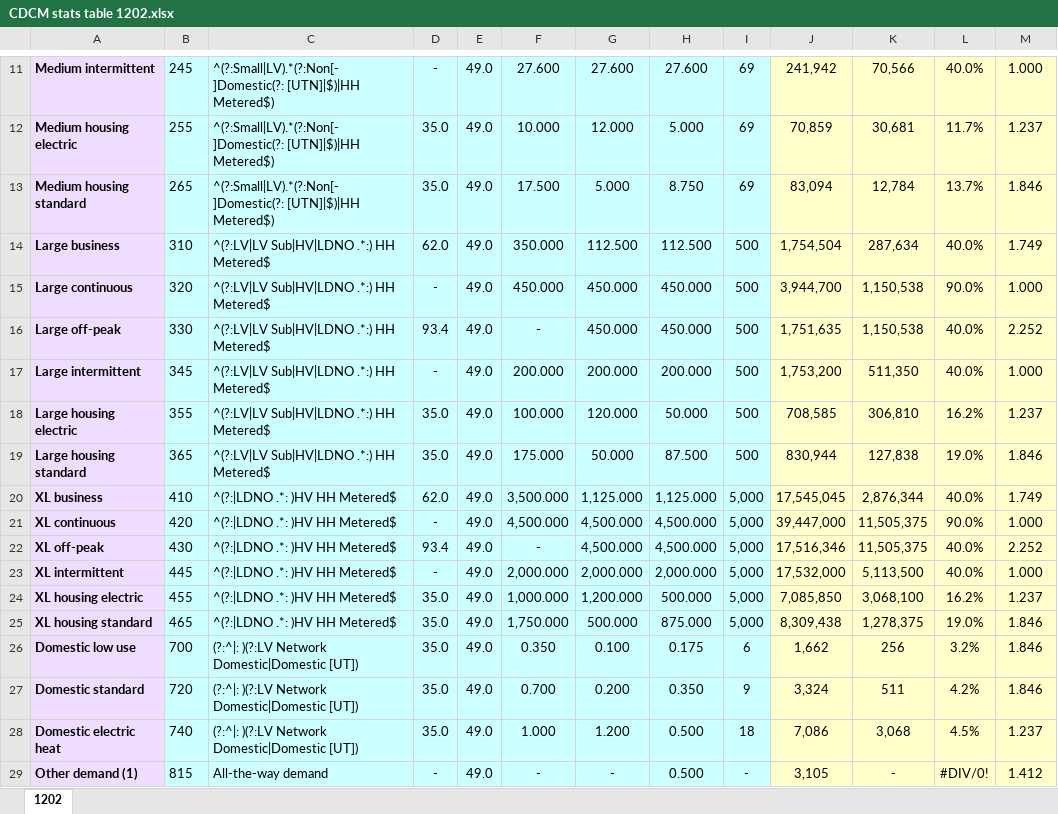
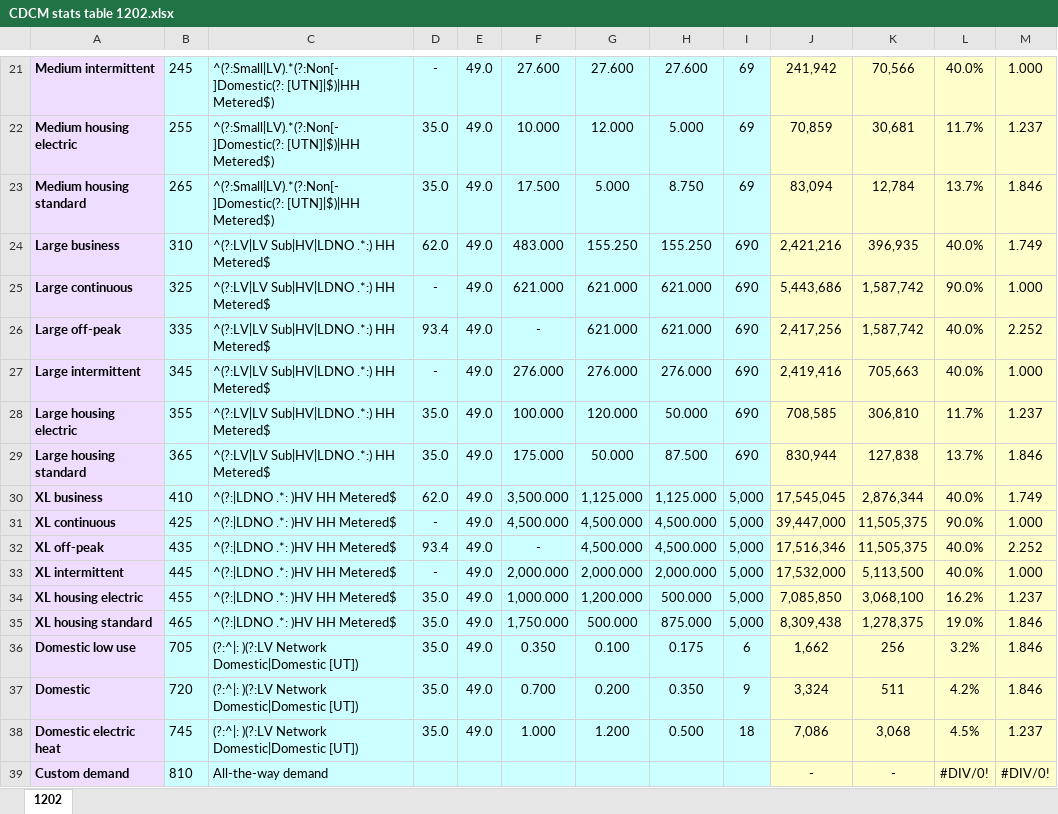
Before and after one commit to f20/power-models, an Excel workbook: CDCM/Summaries/CDCM stats table 1202.xlsx, sheet 1202, drawn as a sheet; only a part is shown, gaps mark what is left out; values as stored, in another font and other column widths than the file's, no borders; removed rows and columns are numbered as before the commit, all else as after; the diff covers the shown part only; the diff names each change by its address in the sheet, - before the commit and + after, or states it on an @@ line.

```diff
--- a/CDCM/Summaries/CDCM stats table 1202.xlsx (sheet 1202)
+++ b/CDCM/Summaries/CDCM stats table 1202.xlsx (sheet 1202)
-F24: 350.000
+F24: 483.000
-G24: 112.500
+G24: 155.250
-H24: 112.500
+H24: 155.250
-I24: 500
+I24: 690
-J24: 1,754,504
+J24: 2,421,216
-K24: 287,634
+K24: 396,935
-row 15: Large continuous | 320 | ^(?:LV|LV Sub|HV|LDNO .*:) HH Metered$ | - | 49.0 | 450.000 | 450.000 | 450.000 | 500 | 3,944,700 | 1,150,538 | 90.0% | 1.000
+row 25: Large continuous | 325 | ^(?:LV|LV Sub|HV|LDNO .*:) HH Metered$ | - | 49.0 | 621.000 | 621.000 | 621.000 | 690 | 5,443,686 | 1,587,742 | 90.0% | 1.000
-B26: 330
+B26: 335
-G26: 450.000
+G26: 621.000
-H26: 450.000
+H26: 621.000
-I26:I29: 500
+I26:I29: 690
-J26: 1,751,635
+J26: 2,417,256
-K26: 1,150,538
+K26: 1,587,742
-F27: 200.000
+F27: 276.000
-G27: 200.000
+G27: 276.000
-H27: 200.000
+H27: 276.000
-J27: 1,753,200
+J27: 2,419,416
-K27: 511,350
+K27: 705,663
-L28: 16.2%
+L28: 11.7%
-L29: 19.0%
+L29: 13.7%
-B31: 420
+B31: 425
-B32: 430
+B32: 435
-B36: 700
+B36: 705
-A37: Domestic standard
+A37: Domestic
-B38: 740
+B38: 745
-row 29: Other demand (1) | 815 | All-the-way demand | - | 49.0 | - | - | 0.500 | - | 3,105 | - | #DIV/0! | 1.412
+row 39: Custom demand | 810 | All-the-way demand |  |  |  |  |  |  | - | - | #DIV/0! | #DIV/0!
```
Also changed, not shown: 10 added rows, 17 removed rows, 37 edited cells and cell formats elsewhere in this sheet, formulas that keep their value, 2 other files.
